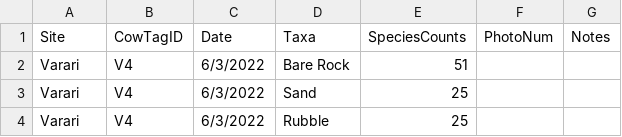
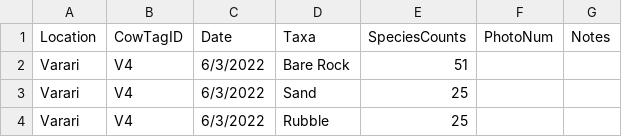
Before and after one commit to dbarnas/Community_Functional_Diversity, a CSV file: Data/Surveys/Species_Composition_2022.csv, drawn as a sheet; only a part is shown.

Commit message:
edit column name Site -> Location for consistency

```diff
--- a/Data/Surveys/Species_Composition_2022.csv
+++ b/Data/Surveys/Species_Composition_2022.csv
@@ -1,2 +1,2 @@
-Site,CowTagID,Date,Taxa,SpeciesCounts,PhotoNum,Notes
+Location,CowTagID,Date,Taxa,SpeciesCounts,PhotoNum,Notes
 Varari,V4,6/3/2022,Bare Rock,51,,
```
